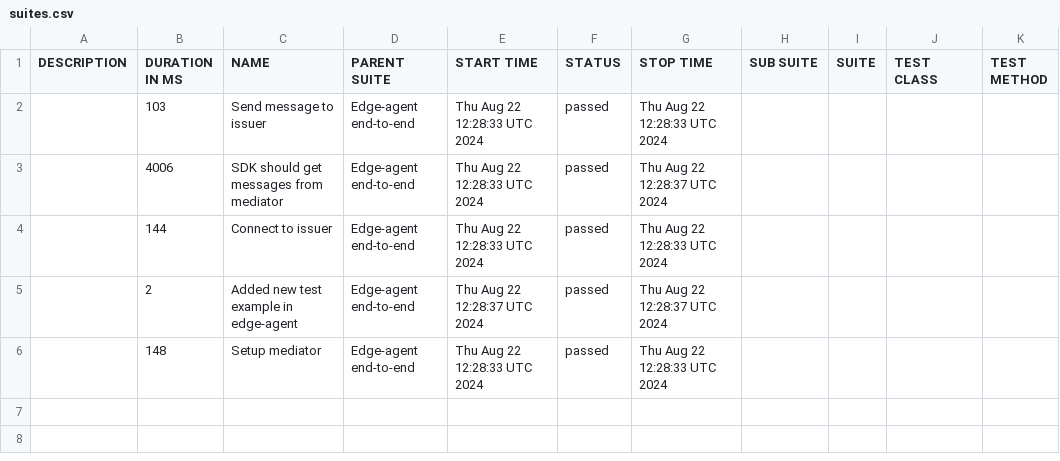
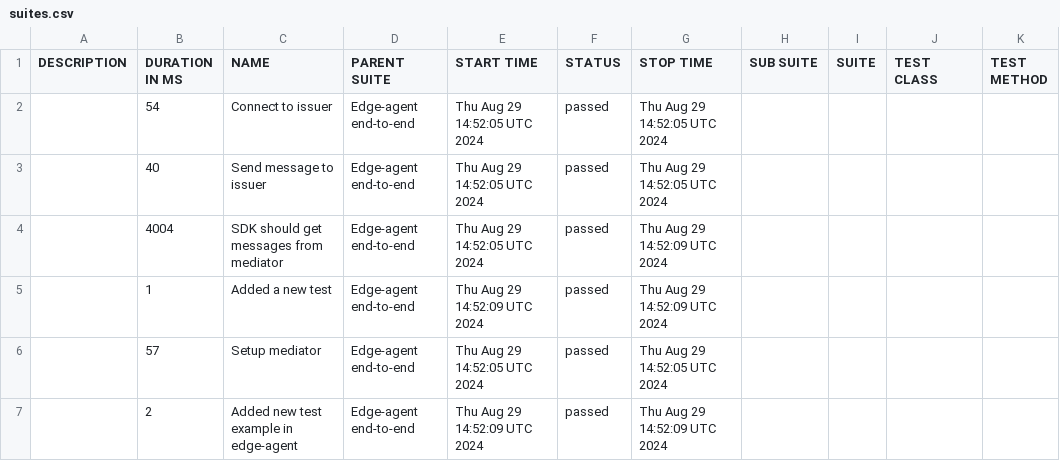
Before and after one commit to amagyar-iohk/integration, a CSV file: reports/edge-agent/data/suites.csv, drawn as a sheet.

```diff
--- a/reports/edge-agent/data/suites.csv
+++ b/reports/edge-agent/data/suites.csv
@@ -1,6 +1,7 @@
 "DESCRIPTION","DURATION IN MS","NAME","PARENT SUITE","START TIME","STATUS","STOP TIME","SUB SUITE","SUITE","TEST CLASS","TEST METHOD"
-"","103","Send message to issuer","Edge-agent end-to-end","Thu Aug 22 12:28:33 UTC 2024","passed","Thu Aug 22 12:28:33 UTC 2024","","","",""
-"","4006","SDK should get messages from mediator","Edge-agent end-to-end","Thu Aug 22 12:28:33 UTC 2024","passed","Thu Aug 22 12:28:37 UTC 2024","","","",""
-"","144","Connect to issuer","Edge-agent end-to-end","Thu Aug 22 12:28:33 UTC 2024","passed","Thu Aug 22 12:28:33 UTC 2024","","","",""
-"","2","Added new test example in edge-agent","Edge-agent end-to-end","Thu Aug 22 12:28:37 UTC 2024","passed","Thu Aug 22 12:28:37 UTC 2024","","","",""
-"","148","Setup mediator","Edge-agent end-to-end","Thu Aug 22 12:28:33 UTC 2024","passed","Thu Aug 22 12:28:33 UTC 2024","","","",""
+"","54","Connect to issuer","Edge-agent end-to-end","Thu Aug 29 14:52:05 UTC 2024","passed","Thu Aug 29 14:52:05 UTC 2024","","","",""
+"","40","Send message to issuer","Edge-agent end-to-end","Thu Aug 29 14:52:05 UTC 2024","passed","Thu Aug 29 14:52:05 UTC 2024","","","",""
+"","4004","SDK should get messages from mediator","Edge-agent end-to-end","Thu Aug 29 14:52:05 UTC 2024","passed","Thu Aug 29 14:52:09 UTC 2024","","","",""
+"","1","Added a new test","Edge-agent end-to-end","Thu Aug 29 14:52:09 UTC 2024","passed","Thu Aug 29 14:52:09 UTC 2024","","","",""
+"","57","Setup mediator","Edge-agent end-to-end","Thu Aug 29 14:52:05 UTC 2024","passed","Thu Aug 29 14:52:05 UTC 2024","","","",""
+"","2","Added new test example in edge-agent","Edge-agent end-to-end","Thu Aug 29 14:52:09 UTC 2024","passed","Thu Aug 29 14:52:09 UTC 2024","","","",""
```
Also changed, not shown: 34 other files.
